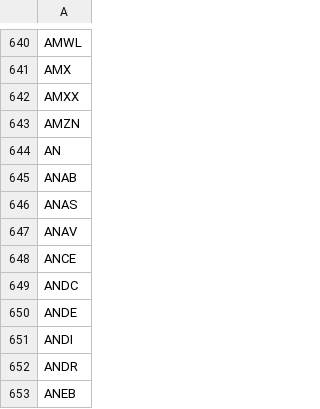
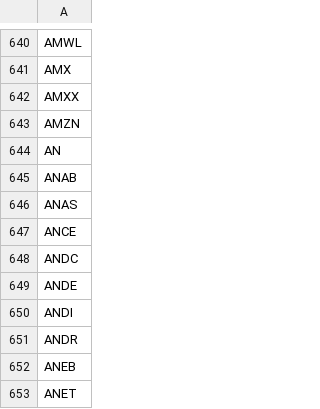
Before and after one commit to melder/symbols_options_csvs, a CSV file: symbols.csv, drawn as a sheet; only a part is shown, gaps mark what is left out; the shorter side is filled out with more unchanged rows; the diff names each change by its address in the sheet, - before the commit and + after, or states it on an @@ line.

Commit message:
2023-10-09 -- updates csvs

```diff
--- a/symbols.csv
+++ b/symbols.csv
-row 647: ANAV
```
